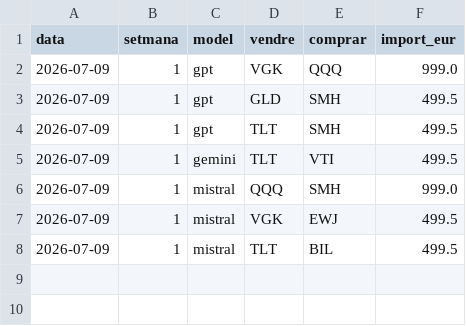
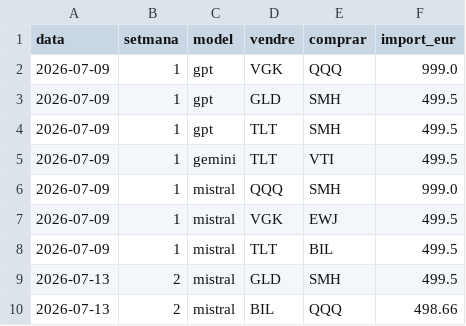
Before and after one commit to davidcortesalv-oss/alpha-artificial, a CSV file: dades/canvis.csv, drawn as a sheet.

```diff
--- a/dades/canvis.csv
+++ b/dades/canvis.csv
@@ -8 +8,3 @@ data,setmana,model,vendre,comprar,import_eur
 2026-07-09,1,mistral,TLT,BIL,499.5
+2026-07-13,2,mistral,GLD,SMH,499.5
+2026-07-13,2,mistral,BIL,QQQ,498.66
```
Also changed, not shown: dades/carteres.csv, dades/decisions.csv, 3 other files.
